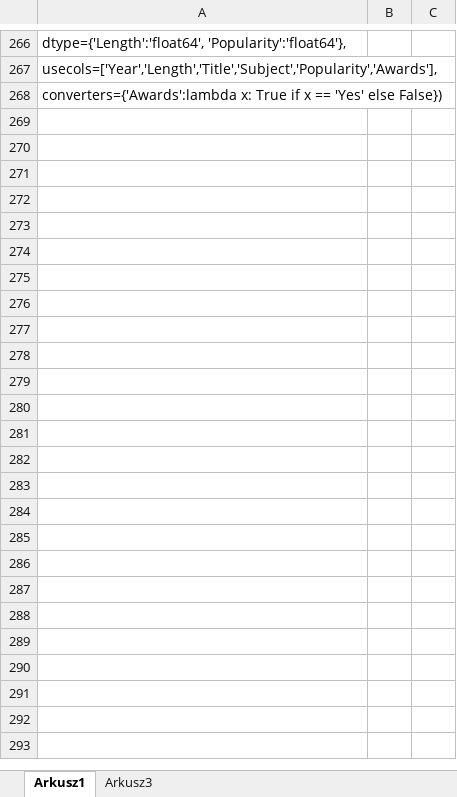
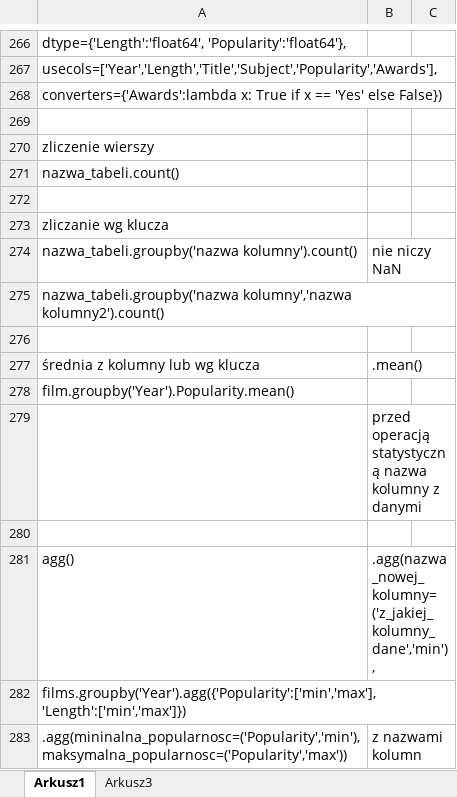
Before and after one commit to mo1der/mo1der, an Excel workbook: phyton komendy.xlsx, sheet Arkusz1, drawn as a sheet; only a part is shown, gaps mark what is left out; values as stored, in another font and other column widths than the file's, no borders; ↵ is a line break in a cell; the diff names each change by its address in the sheet, - before the commit and + after, or states it on an @@ line.

Commit message:
Update phyton komendy.xlsx

```diff
--- a/phyton komendy.xlsx (sheet Arkusz1)
+++ b/phyton komendy.xlsx (sheet Arkusz1)
+row 269: (empty)
+row 270: zliczenie wierszy
+row 271: nazwa_tabeli.count()
+row 272: (empty)
+row 273: zliczanie wg klucza
+row 274: nazwa_tabeli.groupby('nazwa kolumny').count() | nie niczy NaN
+row 275: nazwa_tabeli.groupby('nazwa kolumny','nazwa kolumny2').count()
+row 276: (empty)
+row 277: średnia z kolumny lub wg klucza | .mean()
+row 278: film.groupby('Year').Popularity.mean()
+row 279:  | przed operacją statystyczną nazwa kolumny z danymi
+row 280: (empty)
+row 281: agg() | .agg(nazwa_nowej_kolumny=('z_jakiej_kolumny_dane','min'),
+row 282: films.groupby('Year').agg({'Popularity':['min','max'], 'Length':['min','max']})
+row 283: .agg(mininalna_popularnosc=('Popularity','min'), ↵ maksymalna_popularnosc=('Popularity','max')) | z nazwami kolumn
```
